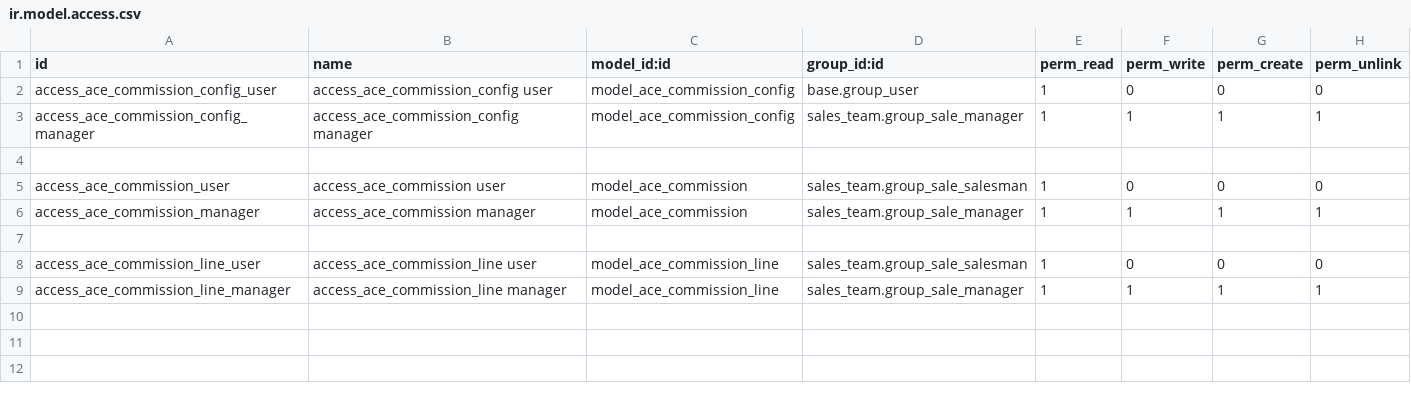
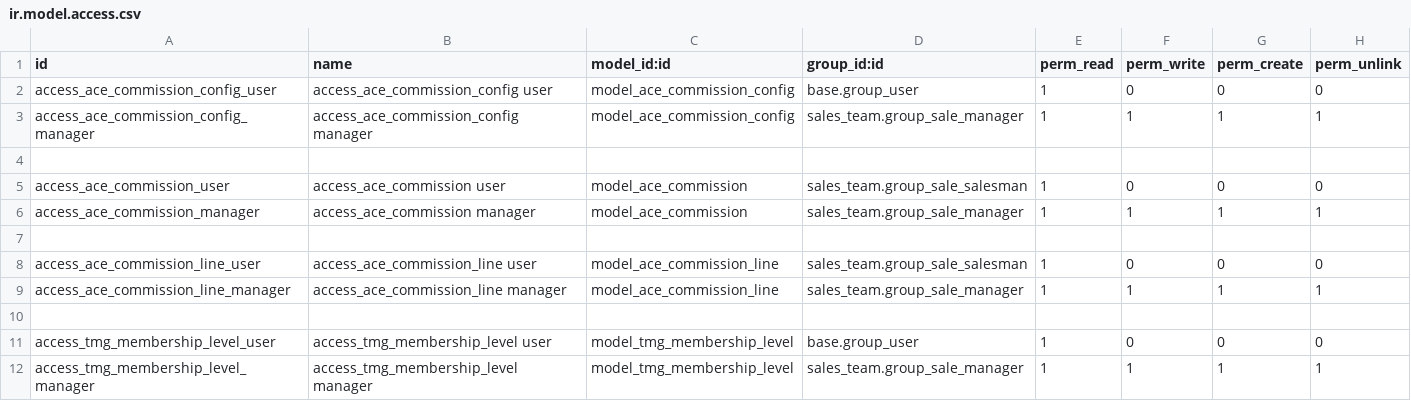
Before and after one commit to vuhaiqn90/ace-crm, a CSV file: ace_tmg/security/ir.model.access.csv, drawn as a sheet.

Commit message:
T0538 Membership

```diff
--- a/ace_tmg/security/ir.model.access.csv
+++ b/ace_tmg/security/ir.model.access.csv
@@ -9 +9,4 @@ access_ace_commission_line_user,access_ace_commission_line user,model_ace_commis
 access_ace_commission_line_manager,access_ace_commission_line manager,model_ace_commission_line,sales_team.group_sale_manager,1,1,1,1
+
+access_tmg_membership_level_user,access_tmg_membership_level user,model_tmg_membership_level,base.group_user,1,0,0,0
+access_tmg_membership_level_manager,access_tmg_membership_level manager,model_tmg_membership_level,sales_team.group_sale_manager,1,1,1,1
```
Also changed, not shown: 7 other files.
